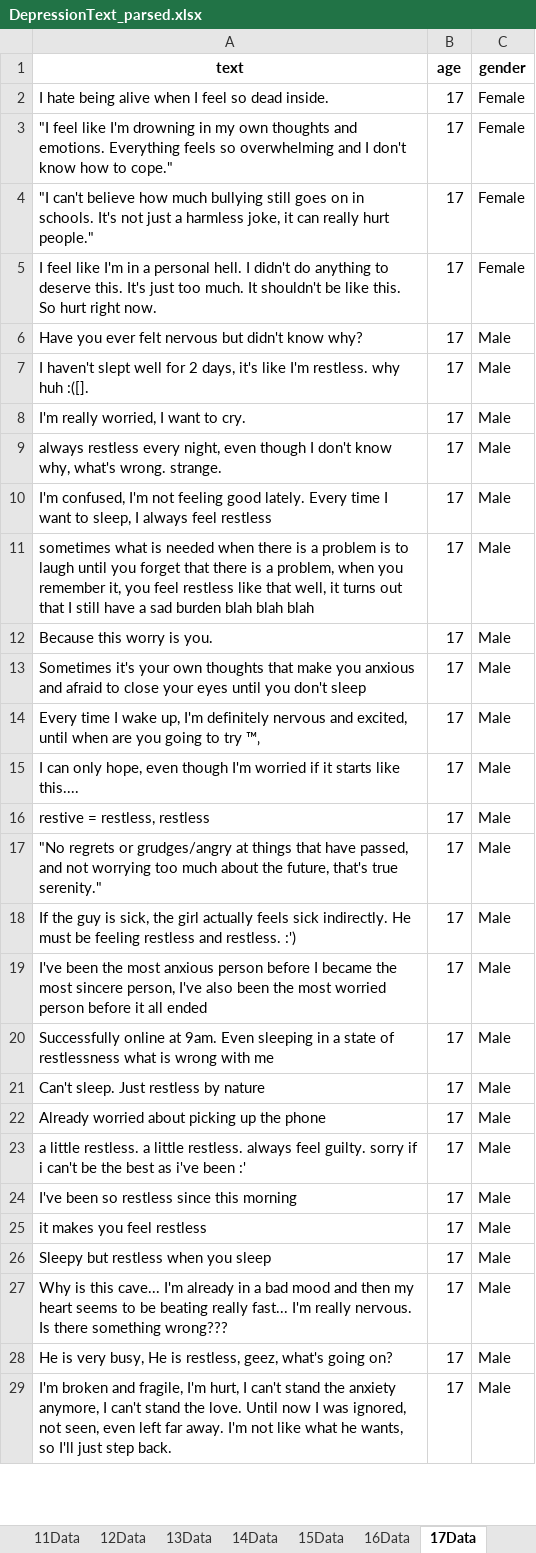
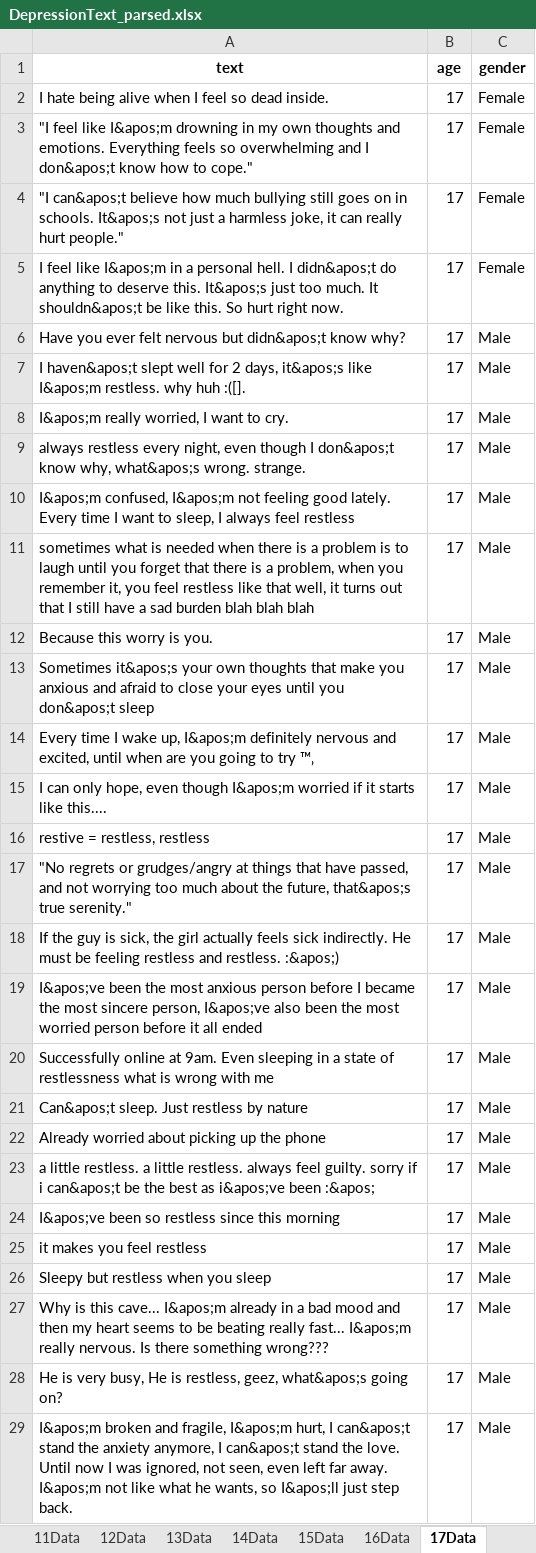
Before and after one commit to Hyeonji-Ahn/AgeClassificationPromptEngineering, an Excel workbook: DepressionText_parsed.xlsx, sheet 17Data, drawn as a sheet; only a part is shown; values as stored, in another font and other column widths than the file's, no borders; the diff covers the shown part only; the diff names each change by its address in the sheet, - before the commit and + after, or states it on an @@ line.

```diff
--- a/DepressionText_parsed.xlsx (sheet 17Data)
+++ b/DepressionText_parsed.xlsx (sheet 17Data)
-A3 (text): …feel like I'm drowning in my own thoughts and emotions. Everything feels so overwhelming and I don't know how…
+A3 (text): …feel like I&apos;m drowning in my own thoughts and emotions. Everything feels so overwhelming and I don&apos;t know how…
-A4 (text): "I can't believe how much bullying still goes on in schools. It's not just…
+A4 (text): "I can&apos;t believe how much bullying still goes on in schools. It&apos;s not just…
-A5 (text): …feel like I'm in a personal hell. I didn't do anything to deserve this. It's just too much. It shouldn't be like…
+A5 (text): …feel like I&apos;m in a personal hell. I didn&apos;t do anything to deserve this. It&apos;s just too much. It shouldn&apos;t be like…
-A6 (text): …nervous but didn't know why?
+A6 (text): …nervous but didn&apos;t know why?
-A7 (text): I haven't slept well for 2 days, it's like I'm restless. why…
+A7 (text): I haven&apos;t slept well for 2 days, it&apos;s like I&apos;m restless. why…
-A8 (text): I'm really worried, I want to cry.
+A8 (text): I&apos;m really worried, I want to cry.
-A9 (text): …though I don't know why, what's wrong. strange.
+A9 (text): …though I don&apos;t know why, what&apos;s wrong. strange.
-A10 (text): I'm confused, I'm not feeling…
+A10 (text): I&apos;m confused, I&apos;m not feeling…
-A13 (text): Sometimes it's your own thoughts that make you anxious and afraid to close your eyes until you don't sleep
+A13 (text): Sometimes it&apos;s your own thoughts that make you anxious and afraid to close your eyes until you don&apos;t sleep
-A14 (text): …wake up, I'm definitely nervous…
+A14 (text): …wake up, I&apos;m definitely nervous…
-A15 (text): …even though I'm worried if…
+A15 (text): …even though I&apos;m worried if…
-A17 (text): …the future, that's true serenity."
+A17 (text): …the future, that&apos;s true serenity."
-A18 (text): …and restless. :')
+A18 (text): …and restless. :&apos;)
-A19 (text): I've been the most anxious person before I became the most sincere person, I've also been…
+A19 (text): I&apos;ve been the most anxious person before I became the most sincere person, I&apos;ve also been…
-A21 (text): Can't sleep. Just restless by nature
+A21 (text): Can&apos;t sleep. Just restless by nature
-A23 (text): …if i can't be the best as i've been :'
+A23 (text): …if i can&apos;t be the best as i&apos;ve been :&apos;
-A24 (text): I've been so restless since this morning
+A24 (text): I&apos;ve been so restless since this morning
-A27 (text): …this cave... I'm already in a bad mood and then my heart seems to be beating really fast... I'm really nervous.…
+A27 (text): …this cave... I&apos;m already in a bad mood and then my heart seems to be beating really fast... I&apos;m really nervous.…
-A28 (text): …restless, geez, what's going on?
+A28 (text): …restless, geez, what&apos;s going on?
-A29 (text): I'm broken and fragile, I'm hurt, I can't stand the anxiety anymore, I can't stand the love. Until now I was ignored, not seen, even left far away. I'm not like what he wants, so I'll just step…
+A29 (text): I&apos;m broken and fragile, I&apos;m hurt, I can&apos;t stand the anxiety anymore, I can&apos;t stand the love. Until now I was ignored, not seen, even left far away. I&apos;m not like what he wants, so I&apos;ll just step…
```
Also changed, not shown: 480 edited cells elsewhere in this sheet, sheet 16Data, sheet 14Data, sheet 15Data, sheet 13Data, DataArchive.xlsx, 1 other file.
